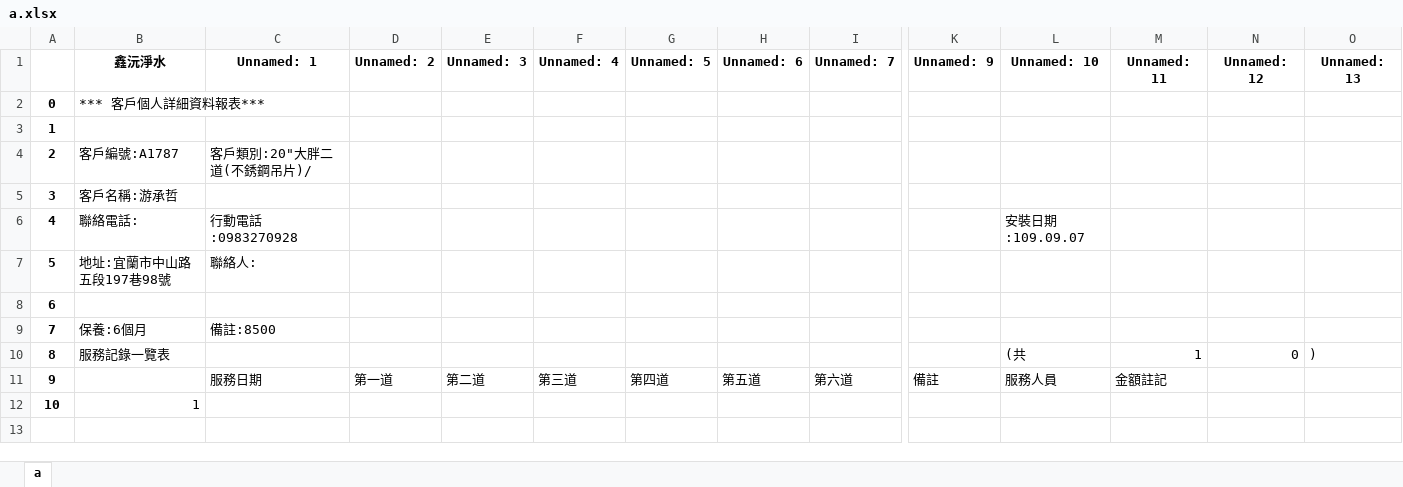
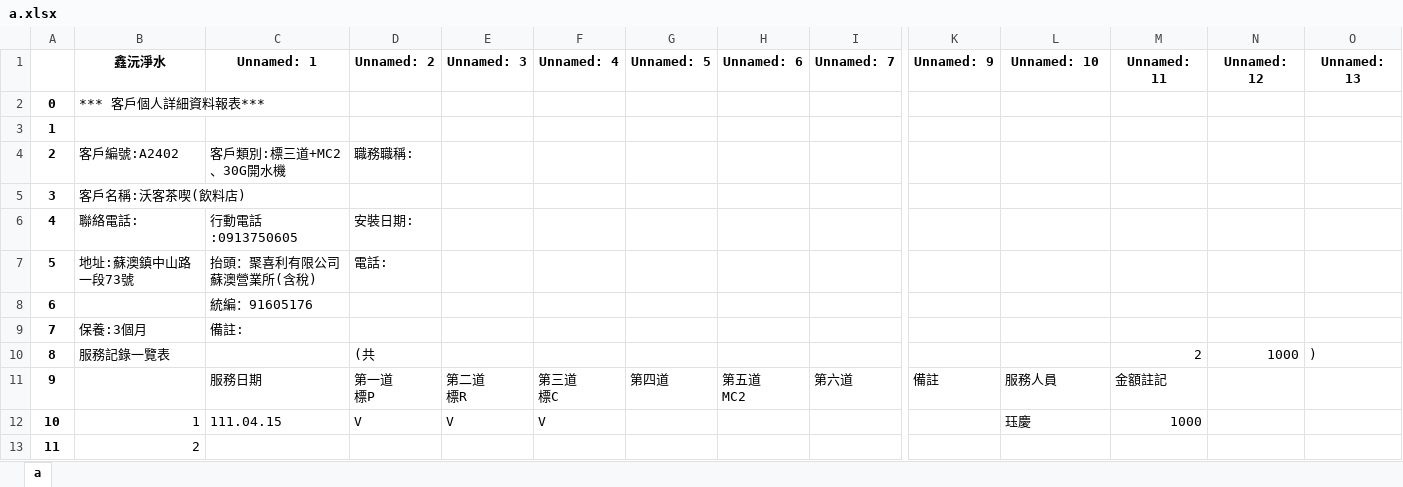
Before and after one commit to Timothychen00/linebot1, an Excel workbook: a.xlsx, sheet a, drawn as a sheet; only a part is shown, gaps mark what is left out; values as stored, in another font and other column widths than the file's, no borders; removed rows and columns are numbered as before the commit, all else as after; rows hold the shown columns only; ↵ is a line break in a cell; the diff names each change by its address in the sheet, - before the commit and + after, or states it on an @@ line.

```diff
--- a/a.xlsx (sheet a)
+++ b/a.xlsx (sheet a)
-row 4: 2 | 客戶編號:A1787 | 客戶類別:20"大胖二道(不銹鋼吊片)/
+row 4: 2 | 客戶編號:A2402 | 客戶類別:標三道+MC2、30G開水機 | 職務職稱:
-B5 (鑫沅淨水): 客戶名稱:游承哲
+B5 (鑫沅淨水): 客戶名稱:沃客茶喫(飲料店)
-C6 (Unnamed: 1): 行動電話:0983270928
+C6 (Unnamed: 1): 行動電話:0913750605
-D6 (Unnamed: 2): (empty)
+D6 (Unnamed: 2): 安裝日期:
-L6 (Unnamed: 10): 安裝日期:109.09.07
+L6 (Unnamed: 10): (empty)
-row 7: 5 | 地址:宜蘭市中山路五段197巷98號 | 聯絡人:
@@ column A renumbered in row 7 @@
-B7 (鑫沅淨水): (empty)
+B7 (鑫沅淨水): 地址:蘇澳鎮中山路一段73號
-C7 (Unnamed: 1): (empty)
+C7 (Unnamed: 1): 抬頭：聚喜利有限公司蘇澳營業所(含稅)
-D7 (Unnamed: 2): (empty)
+D7 (Unnamed: 2): 電話:
-row 9: 7 | 保養:6個月 | 備註:8500
+row 8: 6 |  | 統編：91605176
+row 9: 7 | 保養:3個月 | 備註:
-D10 (Unnamed: 2): (empty)
+D10 (Unnamed: 2): (共
-L10 (Unnamed: 10): (共
+L10 (Unnamed: 10): (empty)
-M10 (Unnamed: 11): 1
+M10 (Unnamed: 11): 2
-N10 (Unnamed: 12): 0
+N10 (Unnamed: 12): 1000
-D11 (Unnamed: 2): 第一道
+D11 (Unnamed: 2): 第一道 ↵ 標P
-E11 (Unnamed: 3): 第二道
+E11 (Unnamed: 3): 第二道 ↵ 標R
-F11 (Unnamed: 4): 第三道
+F11 (Unnamed: 4): 第三道 ↵ 標C
-H11 (Unnamed: 6): 第五道
+H11 (Unnamed: 6): 第五道 ↵ MC2
-C12 (Unnamed: 1): (empty)
+C12 (Unnamed: 1): 111.04.15
-D12 (Unnamed: 2): (empty)
+D12 (Unnamed: 2): V
-E12 (Unnamed: 3): (empty)
+E12 (Unnamed: 3): V
-F12 (Unnamed: 4): (empty)
+F12 (Unnamed: 4): V
-L12 (Unnamed: 10): (empty)
+L12 (Unnamed: 10): 珏慶
-M12 (Unnamed: 11): (empty)
+M12 (Unnamed: 11): 1000
+row 13: 11 | 2
```
Also changed, not shown: 22 other files.
